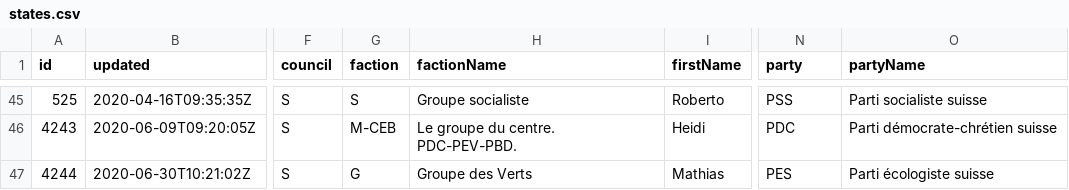
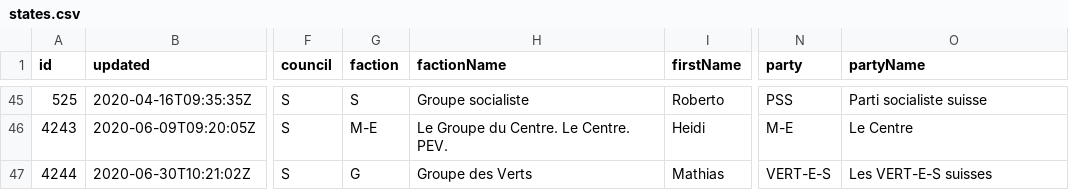
Before and after one commit to palrogg/course_sandbox, a CSV file: data/states.csv, drawn as a sheet; only a part is shown, gaps mark what is left out; the diff covers the shown part only; the diff names each change by its address in the sheet, - before the commit and + after, or states it on an @@ line.

```diff
--- a/data/states.csv
+++ b/data/states.csv
-G46 (faction): M-CEB
+G46 (faction): M-E
-H46 (factionName): Le groupe du centre. PDC-PEV-PBD.
+H46 (factionName): Le Groupe du Centre. Le Centre. PEV.
-N46 (party): PDC
+N46 (party): M-E
-O46 (partyName): Parti démocrate-chrétien suisse
+O46 (partyName): Le Centre
-N47 (party): PES
+N47 (party): VERT-E-S
-O47 (partyName): Parti écologiste suisse
+O47 (partyName): Les VERT-E-S suisses
```
Also changed, not shown: 76 edited cells elsewhere in this file, data/national.csv.
